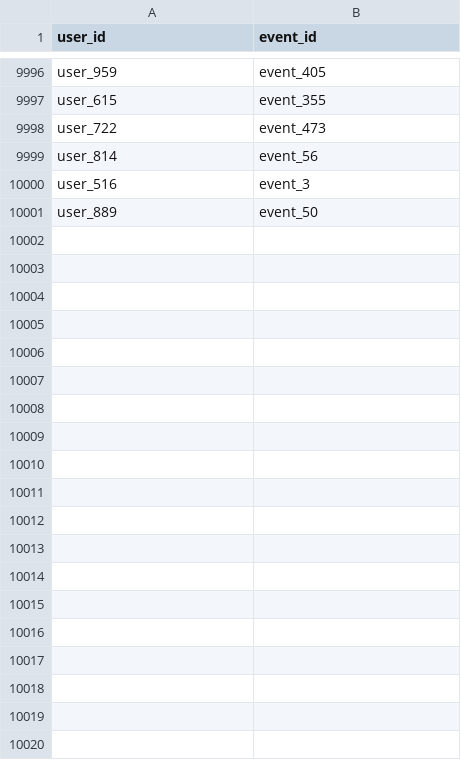
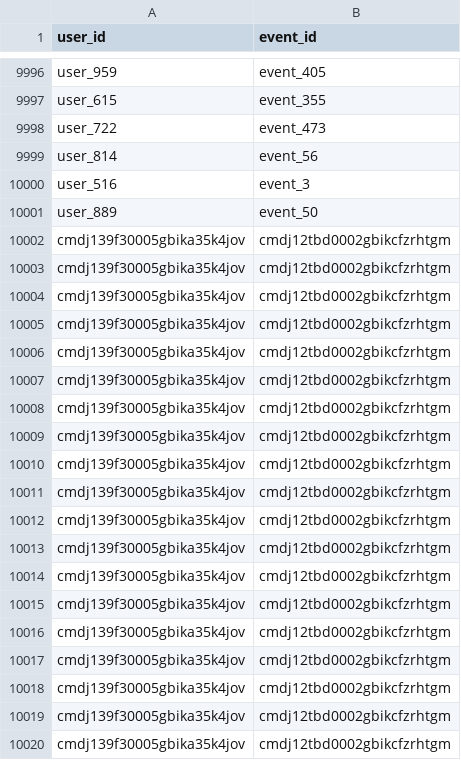
Before and after one commit to wiem-2001/SnapReserve-Backend, a CSV file: ml-models/recommendation-system/synthetic_interactions.csv, drawn as a sheet; only a part is shown, gaps mark what is left out; the diff covers the shown part only.

```diff
--- a/ml-models/recommendation-system/synthetic_interactions.csv
+++ b/ml-models/recommendation-system/synthetic_interactions.csv
@@ -10001 +10001,20 @@ user_516,event_3
 user_889,event_50
+cmdj139f30005gbika35k4jov,cmdj12tbd0002gbikcfzrhtgm
+cmdj139f30005gbika35k4jov,cmdj12tbd0002gbikcfzrhtgm
+cmdj139f30005gbika35k4jov,cmdj12tbd0002gbikcfzrhtgm
+cmdj139f30005gbika35k4jov,cmdj12tbd0002gbikcfzrhtgm
+cmdj139f30005gbika35k4jov,cmdj12tbd0002gbikcfzrhtgm
+cmdj139f30005gbika35k4jov,cmdj12tbd0002gbikcfzrhtgm
+cmdj139f30005gbika35k4jov,cmdj12tbd0002gbikcfzrhtgm
+cmdj139f30005gbika35k4jov,cmdj12tbd0002gbikcfzrhtgm
+cmdj139f30005gbika35k4jov,cmdj12tbd0002gbikcfzrhtgm
+cmdj139f30005gbika35k4jov,cmdj12tbd0002gbikcfzrhtgm
+cmdj139f30005gbika35k4jov,cmdj12tbd0002gbikcfzrhtgm
+cmdj139f30005gbika35k4jov,cmdj12tbd0002gbikcfzrhtgm
+cmdj139f30005gbika35k4jov,cmdj12tbd0002gbikcfzrhtgm
+cmdj139f30005gbika35k4jov,cmdj12tbd0002gbikcfzrhtgm
+cmdj139f30005gbika35k4jov,cmdj12tbd0002gbikcfzrhtgm
+cmdj139f30005gbika35k4jov,cmdj12tbd0002gbikcfzrhtgm
+cmdj139f30005gbika35k4jov,cmdj12tbd0002gbikcfzrhtgm
+cmdj139f30005gbika35k4jov,cmdj12tbd0002gbikcfzrhtgm
+cmdj139f30005gbika35k4jov,cmdj12tbd0002gbikcfzrhtgm
```
Also changed, not shown: 51 added rows elsewhere in this file, ml-models/recommendation-system/synthetic_events.csv, ml-models/recommendation-system/synthetic_users.csv, 26 other files.
